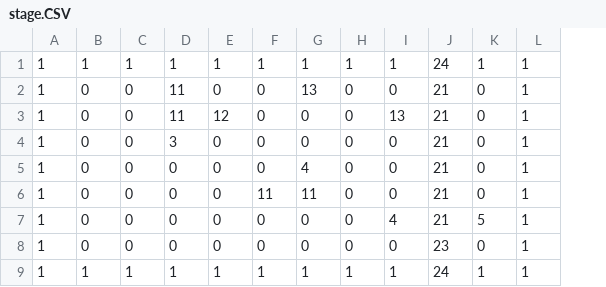
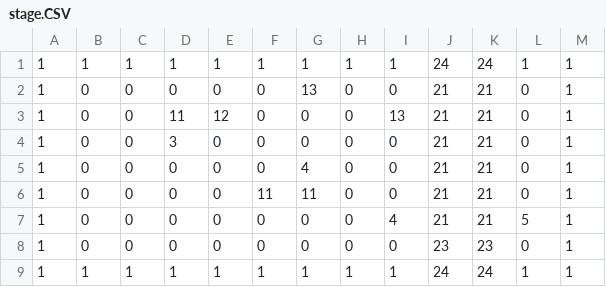
Before and after one commit to yutaokubo/Logger_Puzzle, a CSV file: Logger_Puzzle/Assets/Resources/stage.CSV, drawn as a sheet; the diff names each change by its address in the sheet, - before the commit and + after, or states it on an @@ line.

```diff
--- a/Logger_Puzzle/Assets/Resources/stage.CSV
+++ b/Logger_Puzzle/Assets/Resources/stage.CSV
+column K, rows 1-9: 24 | 21 | 21 | 21 | 21 | 21 | 21 | 23 | 24
-D2: 11
+D2: 0
```
Also changed, not shown: 30 other files.
